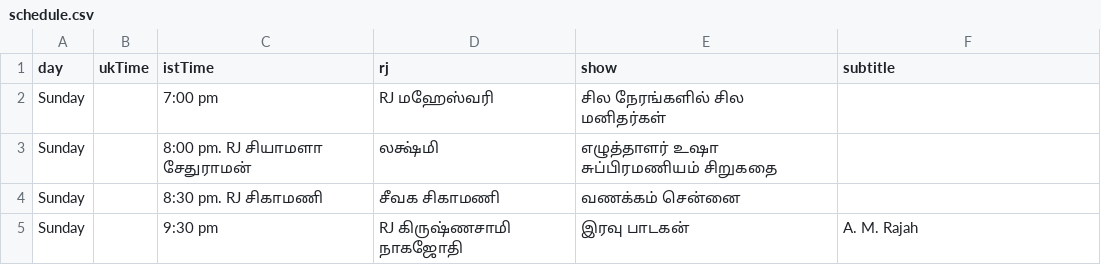
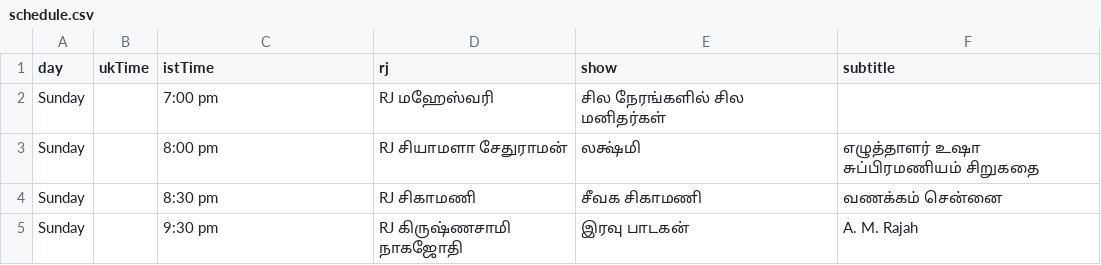
Before and after one commit to asalfm/asalfm-website, a CSV file: assets/schedule.csv, drawn as a sheet.

Commit message:
Update schedule.csv

```diff
--- a/assets/schedule.csv
+++ b/assets/schedule.csv
@@ -2,4 +2,4 @@ day,ukTime,istTime,rj,show,subtitle
 Sunday,,7:00 pm, RJ மஹேஸ்வரி, சில நேரங்களில் சில மனிதர்கள்,
-Sunday,,8:00 pm. RJ சியாமளா சேதுராமன்,லக்ஷ்மி,எழுத்தாளர் உஷா சுப்பிரமணியம் சிறுகதை,
-Sunday,,8:30 pm. RJ  சிகாமணி,சீவக சிகாமணி ,வணக்கம் சென்னை,
+Sunday,,8:00 pm, RJ சியாமளா சேதுராமன்,லக்ஷ்மி,எழுத்தாளர் உஷா சுப்பிரமணியம் சிறுகதை,
+Sunday,,8:30 pm, RJ  சிகாமணி,சீவக சிகாமணி ,வணக்கம் சென்னை,
 Sunday,,9:30 pm, RJ கிருஷ்ணசாமி நாகஜோதி, இரவு பாடகன்,A. M. Rajah
```
